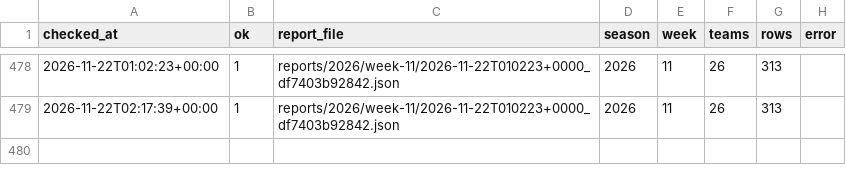
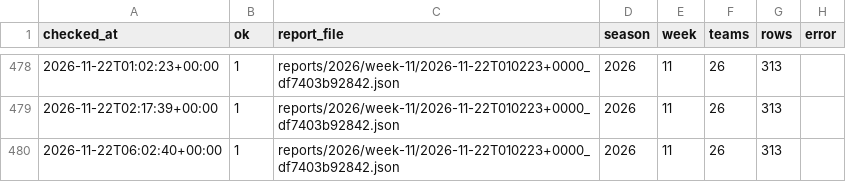
Before and after one commit to niksmdmarketing/NFLFutures, a CSV file: checks.csv, drawn as a sheet; only a part is shown, gaps mark what is left out.

```diff
--- a/checks.csv
+++ b/checks.csv
@@ -479 +479,2 @@ checked_at,ok,report_file,season,week,teams,rows,error
 2026-11-22T02:17:39+00:00,1,reports/2026/week-11/2026-11-22T010223+0000_df7403b92842.json,2026,11,26,313,
+2026-11-22T06:02:40+00:00,1,reports/2026/week-11/2026-11-22T010223+0000_df7403b92842.json,2026,11,26,313,
```
Also changed, not shown: 1 other file.
